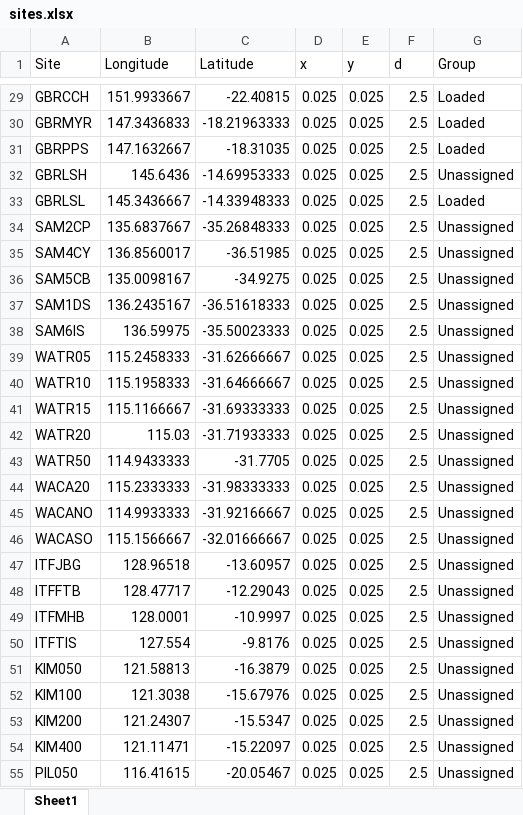
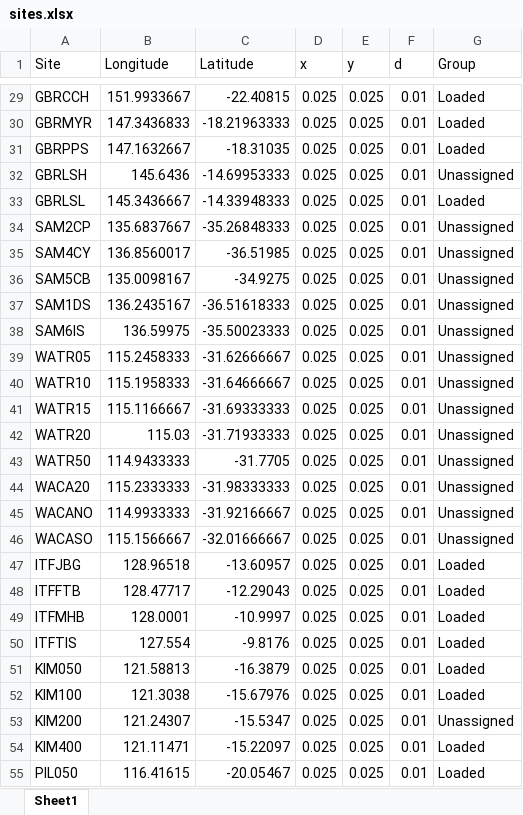
Before and after one commit to tomarmstro/django_oobs, an Excel workbook: sites.xlsx, sheet Sheet1, drawn as a sheet; only a part is shown, gaps mark what is left out; values as stored, in another font and other column widths than the file's, no borders; the diff covers the shown part only; the diff names each change by its address in the sheet, - before the commit and + after, or states it on an @@ line.

```diff
--- a/sites.xlsx (sheet Sheet1)
+++ b/sites.xlsx (sheet Sheet1)
-F29:F55 (d): 2.5
+F29:F55 (d): 0.01
-G47:G52 (Group): Unassigned
+G47:G52 (Group): Loaded
-G54:G55 (Group): Unassigned
+G54:G55 (Group): Loaded
```
Also changed, not shown: 54 edited cells elsewhere in this sheet, 1 other file.
